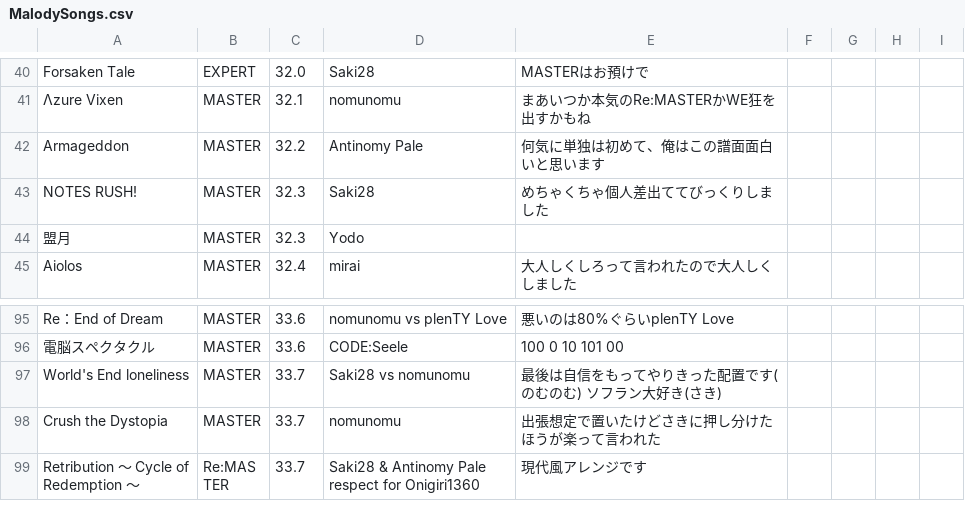
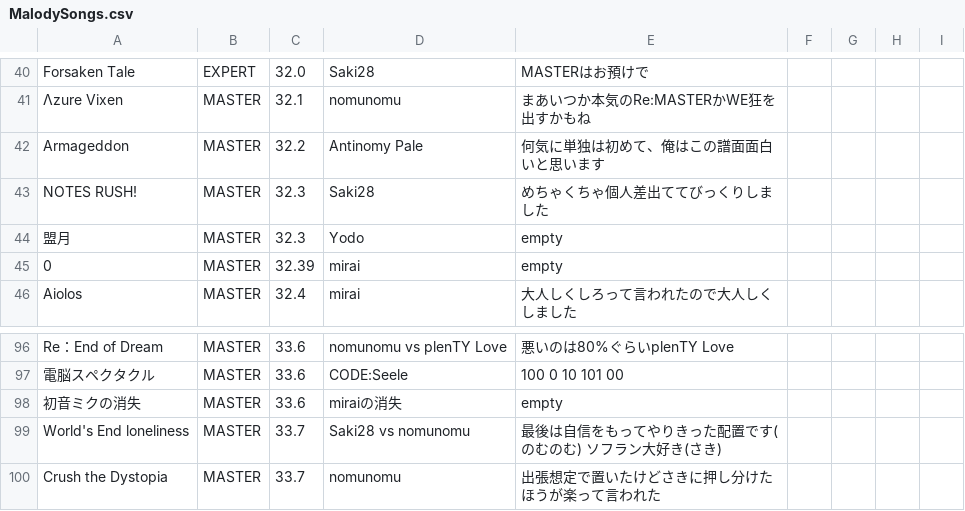
Before and after one commit to Onigiri1360/MalodyRandomBot, a CSV file: MalodySongs.csv, drawn as a sheet; only a part is shown, gaps mark what is left out; the shorter side is filled out with more unchanged rows; the diff names each change by its address in the sheet, - before the commit and + after, or states it on an @@ line.

Commit message:
Update MalodySongs.csv

```diff
--- a/MalodySongs.csv
+++ b/MalodySongs.csv
-E44: (empty)
+E44: empty
+row 45: 0 | MASTER | 32.39 | mirai | empty
+row 98: 初音ミクの消失 | MASTER | 33.6 | miraiの消失 | empty
```
